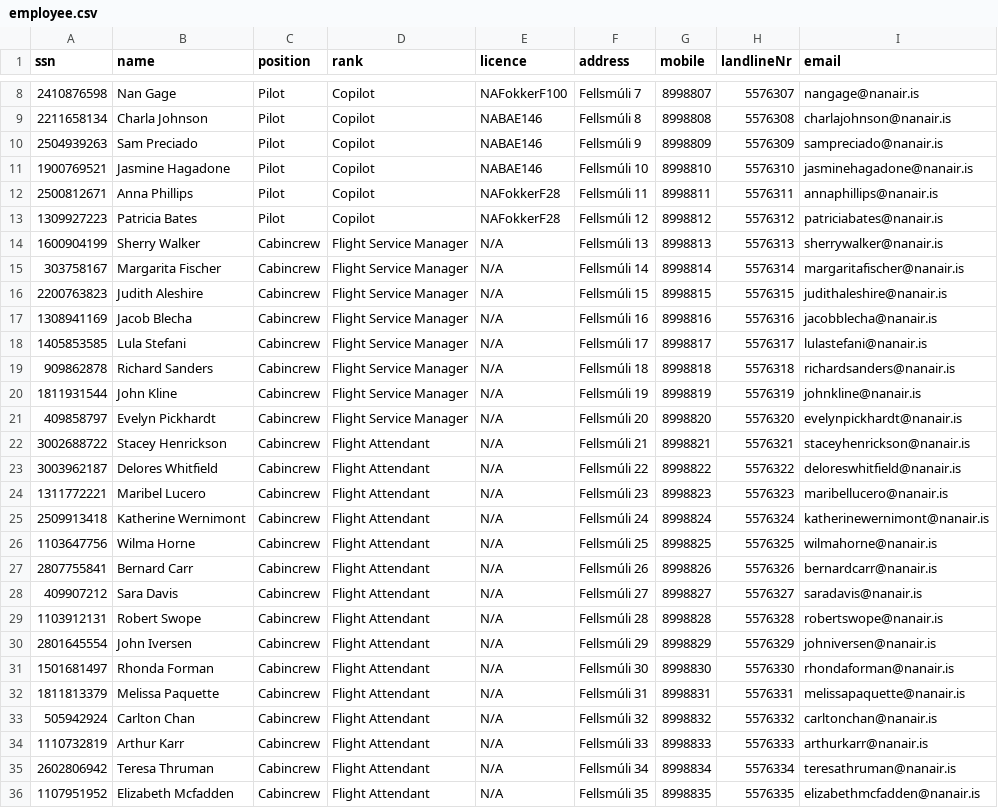
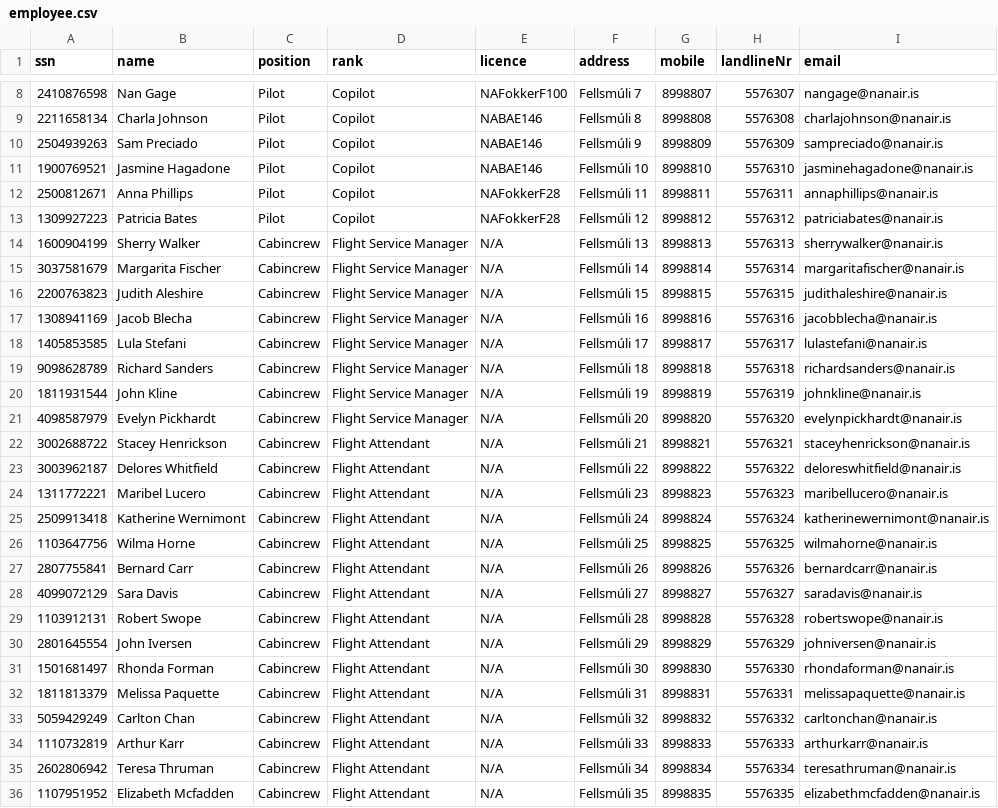
Before and after one commit to patrekurorn/NaNAir39, a CSV file: Data/employee.csv, drawn as a sheet; only a part is shown, gaps mark what is left out.

```diff
--- a/Data/employee.csv
+++ b/Data/employee.csv
@@ -14,3 +14,3 @@ ssn,name,position,rank,licence,address,mobile,landlineNr,email
 1600904199,Sherry Walker,Cabincrew,Flight Service Manager,N/A,Fellsmúli 13,8998813,5576313,sherrywalker@nanair.is
-303758167,Margarita Fischer,Cabincrew,Flight Service Manager,N/A,Fellsmúli 14,8998814,5576314,margaritafischer@nanair.is
+3037581679,Margarita Fischer,Cabincrew,Flight Service Manager,N/A,Fellsmúli 14,8998814,5576314,margaritafischer@nanair.is
 2200763823,Judith Aleshire,Cabincrew,Flight Service Manager,N/A,Fellsmúli 15,8998815,5576315,judithaleshire@nanair.is
@@ -18,5 +18,5 @@ ssn,name,position,rank,licence,address,mobile,landlineNr,email
 1405853585,Lula Stefani,Cabincrew,Flight Service Manager,N/A,Fellsmúli 17,8998817,5576317,lulastefani@nanair.is
-909862878,Richard Sanders,Cabincrew,Flight Service Manager,N/A,Fellsmúli 18,8998818,5576318,richardsanders@nanair.is
+9098628789,Richard Sanders,Cabincrew,Flight Service Manager,N/A,Fellsmúli 18,8998818,5576318,richardsanders@nanair.is
 1811931544,John Kline,Cabincrew,Flight Service Manager,N/A,Fellsmúli 19,8998819,5576319,johnkline@nanair.is
-409858797,Evelyn Pickhardt,Cabincrew,Flight Service Manager,N/A,Fellsmúli 20,8998820,5576320,evelynpickhardt@nanair.is
+4098587979,Evelyn Pickhardt,Cabincrew,Flight Service Manager,N/A,Fellsmúli 20,8998820,5576320,evelynpickhardt@nanair.is
 3002688722,Stacey Henrickson,Cabincrew,Flight Attendant,N/A,Fellsmúli 21,8998821,5576321,staceyhenrickson@nanair.is
@@ -27,3 +27,3 @@ ssn,name,position,rank,licence,address,mobile,landlineNr,email
 2807755841,Bernard Carr,Cabincrew,Flight Attendant,N/A,Fellsmúli 26,8998826,5576326,bernardcarr@nanair.is
-409907212,Sara Davis,Cabincrew,Flight Attendant,N/A,Fellsmúli 27,8998827,5576327,saradavis@nanair.is
+4099072129,Sara Davis,Cabincrew,Flight Attendant,N/A,Fellsmúli 27,8998827,5576327,saradavis@nanair.is
 1103912131,Robert Swope,Cabincrew,Flight Attendant,N/A,Fellsmúli 28,8998828,5576328,robertswope@nanair.is
@@ -32,3 +32,3 @@ ssn,name,position,rank,licence,address,mobile,landlineNr,email
 1811813379,Melissa Paquette,Cabincrew,Flight Attendant,N/A,Fellsmúli 31,8998831,5576331,melissapaquette@nanair.is
-505942924,Carlton Chan,Cabincrew,Flight Attendant,N/A,Fellsmúli 32,8998832,5576332,carltonchan@nanair.is
+5059429249,Carlton Chan,Cabincrew,Flight Attendant,N/A,Fellsmúli 32,8998832,5576332,carltonchan@nanair.is
 1110732819,Arthur Karr,Cabincrew,Flight Attendant,N/A,Fellsmúli 33,8998833,5576333,arthurkarr@nanair.is
```
Also changed, not shown: 4 other files.
